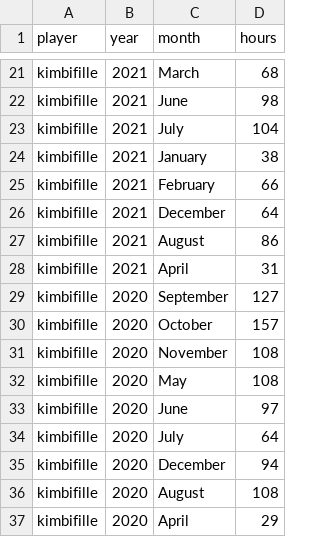
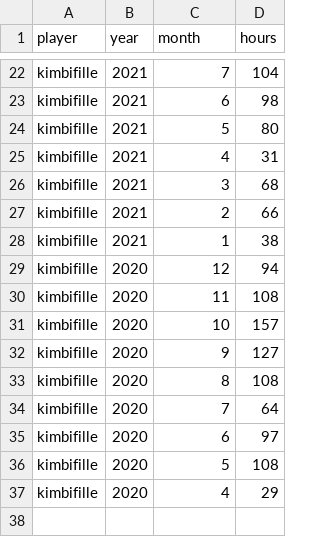
Before and after one commit to Aigul9/hanabi-stats, a TSV file: output/requests/kimbi_hours.tsv, drawn as a sheet; only a part is shown, gaps mark what is left out; removed rows and columns are numbered as before the commit, all else as after; the diff covers the shown part only; the diff names each change by its address in the sheet, - before the commit and + after, or states it on an @@ line.

Commit message:
fix kimbi's header

```diff
--- a/output/requests/kimbi_hours.tsv
+++ b/output/requests/kimbi_hours.tsv
-C22 (month): March
+C22 (month): 7
-D22 (hours): 68
+D22 (hours): 104
-C23 (month): June
+C23 (month): 6
-C24 (month): July
+C24 (month): 5
-D24 (hours): 104
+D24 (hours): 80
-C25 (month): January
+C25 (month): 4
-D25 (hours): 38
+D25 (hours): 31
+row 26: kimbifille | 2021 | 3 | 68
-C27 (month): February
+C27 (month): 2
-C28 (month): December
+C28 (month): 1
-D28 (hours): 64
+D28 (hours): 38
-row 27: kimbifille | 2021 | August | 86
-row 28: kimbifille | 2021 | April | 31
-C29 (month): September
+C29 (month): 12
-D29 (hours): 127
+D29 (hours): 94
+row 30: kimbifille | 2020 | 11 | 108
-C31 (month): October
+C31 (month): 10
-C32 (month): November
+C32 (month): 9
-D32 (hours): 108
+D32 (hours): 127
-C33 (month): May
+C33 (month): 8
-row 33: kimbifille | 2020 | June | 97
-C34 (month): July
+C34 (month): 7
-C35 (month): December
+C35 (month): 6
-D35 (hours): 94
+D35 (hours): 97
-C36 (month): August
+C36 (month): 5
-C37 (month): April
+C37 (month): 4
```
Also changed, not shown: 4 added rows, 3 removed rows and 24 edited cells elsewhere in this file, 1 other file.
